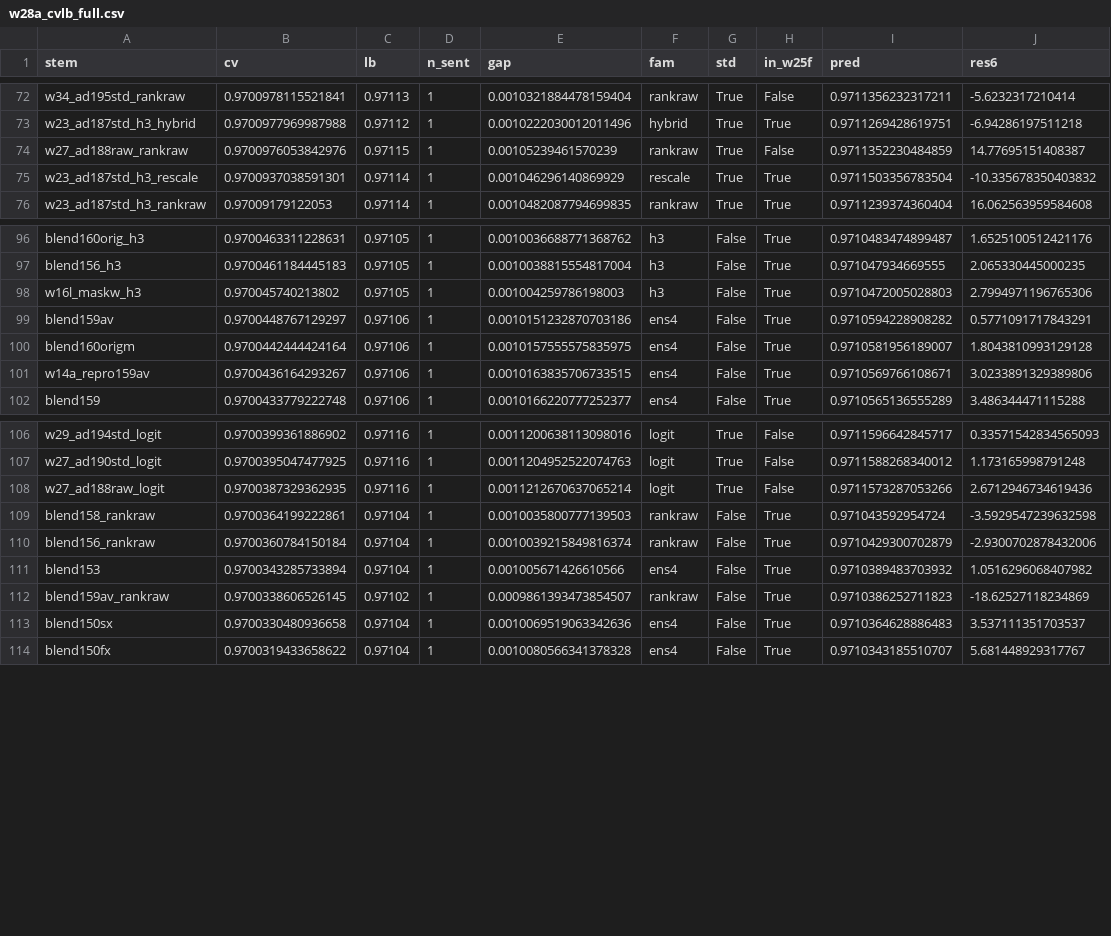
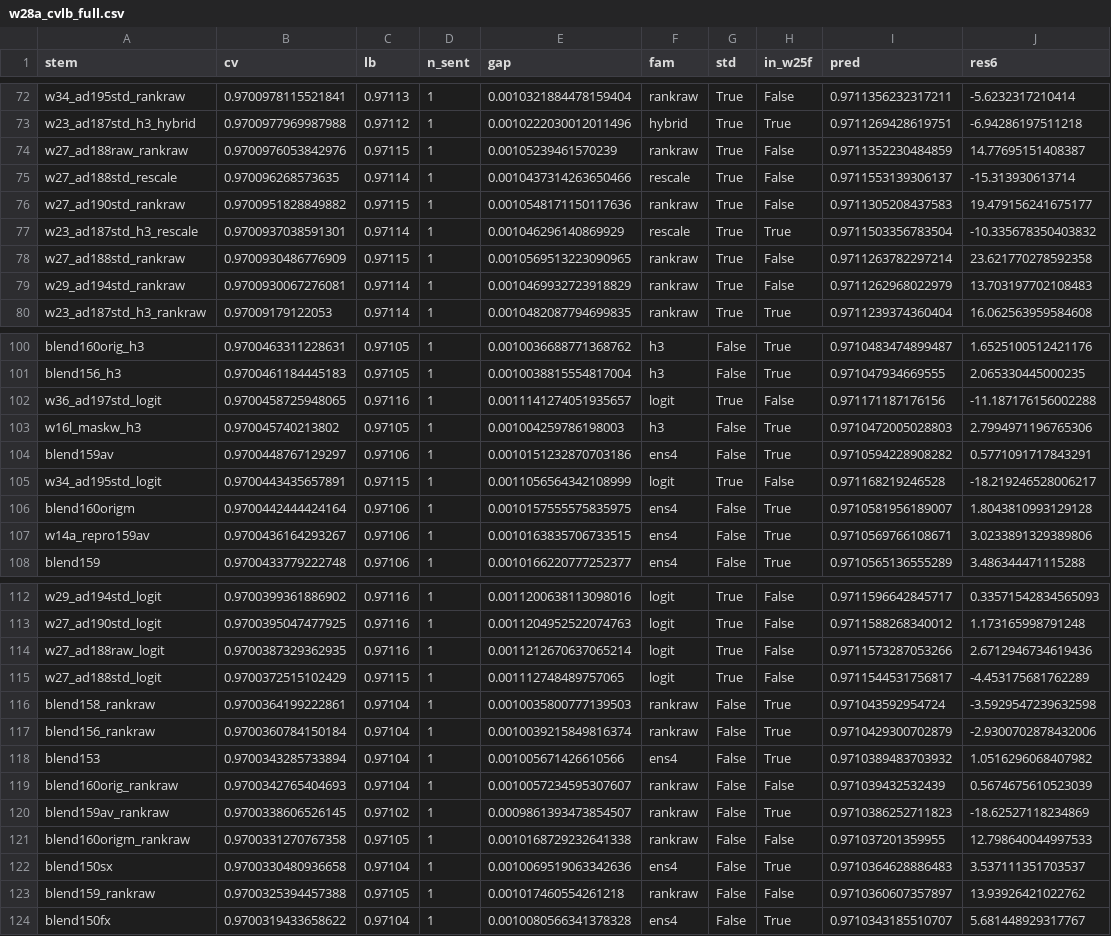
Before and after one commit to teddytennant/playground-series-s6e8, a CSV file: experiments/w28a_cvlb_full.csv, drawn as a sheet; only a part is shown, gaps mark what is left out; the diff names each change by its address in the sheet, - before the commit and + after, or states it on an @@ line.

```diff
--- a/experiments/w28a_cvlb_full.csv
+++ b/experiments/w28a_cvlb_full.csv
+row 75: w27_ad188std_rescale | 0.970096268573635 | 0.97114 | 1 | 0.0010437314263650466 | rescale | True | False | 0.9711553139306137 | -15.313930613714
+row 76: w27_ad190std_rankraw | 0.9700951828849882 | 0.97115 | 1 | 0.0010548171150117636 | rankraw | True | False | 0.9711305208437583 | 19.479156241675177
+row 78: w27_ad188std_rankraw | 0.9700930486776909 | 0.97115 | 1 | 0.0010569513223090965 | rankraw | True | False | 0.9711263782297214 | 23.621770278592358
+row 79: w29_ad194std_rankraw | 0.9700930067276081 | 0.97114 | 1 | 0.0010469932723918829 | rankraw | True | False | 0.9711262968022979 | 13.703197702108483
+row 102: w36_ad197std_logit | 0.9700458725948065 | 0.97116 | 1 | 0.0011141274051935657 | logit | True | False | 0.971171187176156 | -11.187176156002288
+row 105: w34_ad195std_logit | 0.9700443435657891 | 0.97115 | 1 | 0.0011056564342108999 | logit | True | False | 0.971168219246528 | -18.219246528006217
+row 115: w27_ad188std_logit | 0.9700372515102429 | 0.97115 | 1 | 0.001112748489757065 | logit | True | False | 0.9711544531756817 | -4.453175681762289
+row 119: blend160orig_rankraw | 0.9700342765404693 | 0.97104 | 1 | 0.0010057234595307607 | rankraw | False | False | 0.971039432532439 | 0.5674675610523039
+row 121: blend160origm_rankraw | 0.9700331270767358 | 0.97105 | 1 | 0.0010168729232641338 | rankraw | False | False | 0.971037201359955 | 12.798640044997533
+row 123: blend159_rankraw | 0.9700325394457388 | 0.97105 | 1 | 0.001017460554261218 | rankraw | False | False | 0.9710360607357897 | 13.93926421022762
```
Also changed, not shown: experiments/w23b_sendqueue.csv, experiments/w26d_queueprice.csv, 26 other files.
